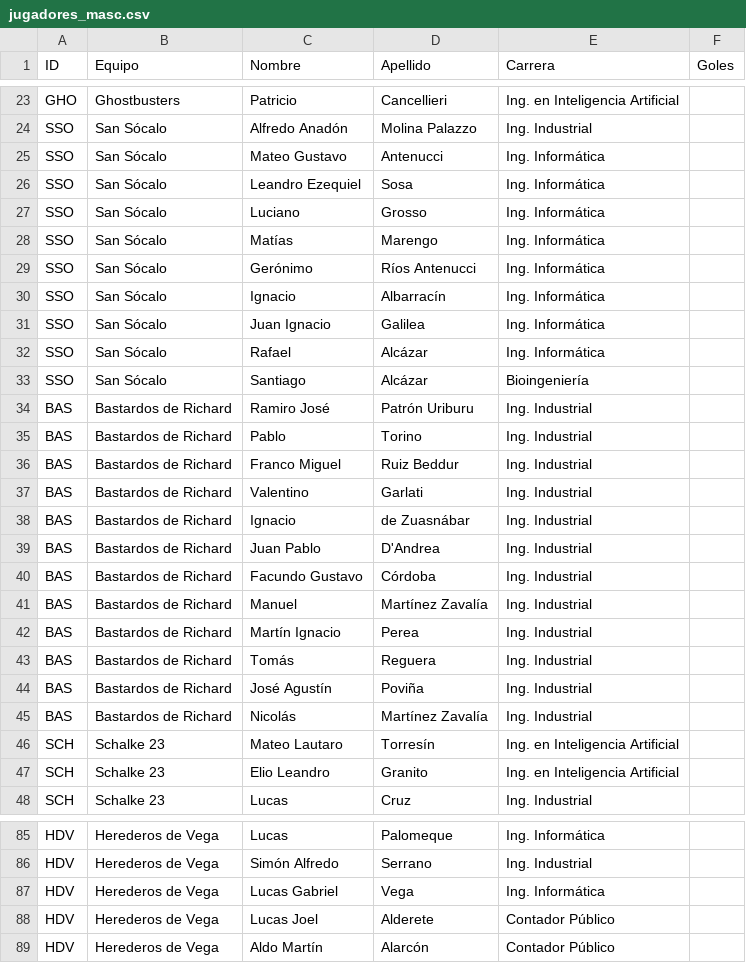
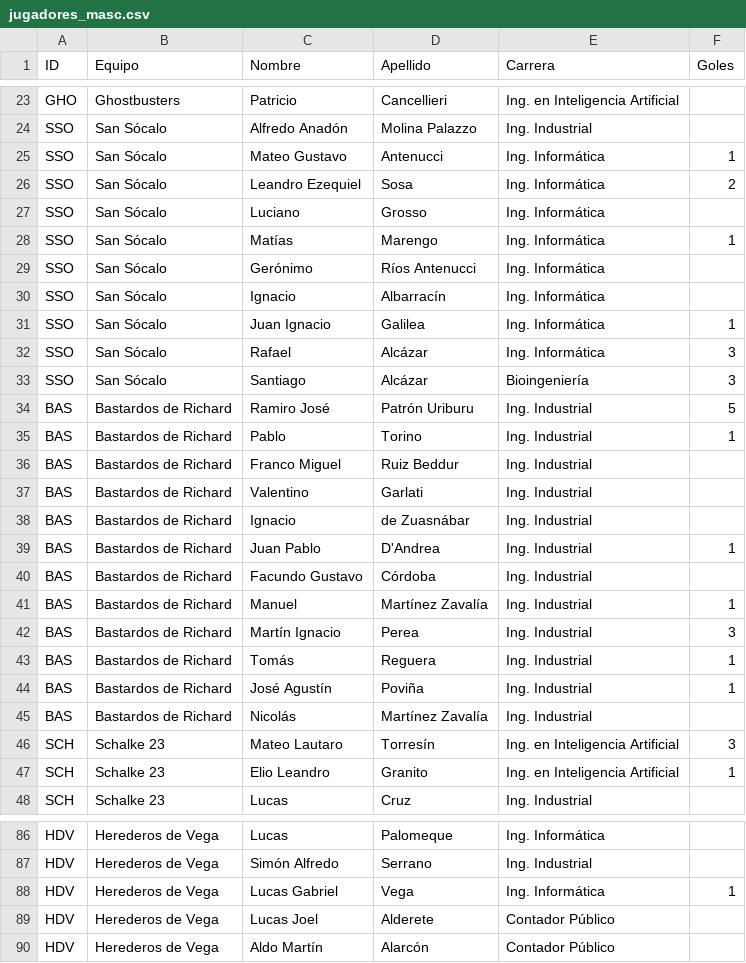
Before and after one commit to Manugarciaa/Web-Tournament-Unsta, a CSV file: public/jugadores_masc.csv, drawn as a sheet; only a part is shown, gaps mark what is left out; the diff covers the shown part only.

```diff
--- a/public/jugadores_masc.csv
+++ b/public/jugadores_masc.csv
@@ -24,13 +24,13 @@ GHO,Ghostbusters,Patricio,Cancellieri,Ing. en Inteligencia Artificial,
 SSO,San Sócalo,Alfredo Anadón,Molina Palazzo,Ing. Industrial,
-SSO,San Sócalo,Mateo Gustavo,Antenucci,Ing. Informática,
-SSO,San Sócalo,Leandro Ezequiel,Sosa,Ing. Informática,
+SSO,San Sócalo,Mateo Gustavo,Antenucci,Ing. Informática,1
+SSO,San Sócalo,Leandro Ezequiel,Sosa,Ing. Informática,2
 SSO,San Sócalo,Luciano,Grosso,Ing. Informática,
-SSO,San Sócalo,Matías,Marengo,Ing. Informática,
+SSO,San Sócalo,Matías,Marengo,Ing. Informática,1
 SSO,San Sócalo,Gerónimo,Ríos Antenucci,Ing. Informática,
 SSO,San Sócalo,Ignacio,Albarracín,Ing. Informática,
-SSO,San Sócalo,Juan Ignacio,Galilea,Ing. Informática,
-SSO,San Sócalo,Rafael,Alcázar,Ing. Informática,
-SSO,San Sócalo,Santiago,Alcázar,Bioingeniería,
-BAS,Bastardos de Richard,Ramiro José,Patrón Uriburu,Ing. Industrial,
-BAS,Bastardos de Richard,Pablo,Torino,Ing. Industrial,
+SSO,San Sócalo,Juan Ignacio,Galilea,Ing. Informática,1
+SSO,San Sócalo,Rafael,Alcázar,Ing. Informática,3
+SSO,San Sócalo,Santiago,Alcázar,Bioingeniería,3
+BAS,Bastardos de Richard,Ramiro José,Patrón Uriburu,Ing. Industrial,5
+BAS,Bastardos de Richard,Pablo,Torino,Ing. Industrial,1
 BAS,Bastardos de Richard,Franco Miguel,Ruiz Beddur,Ing. Industrial,
@@ -38,11 +38,11 @@ BAS,Bastardos de Richard,Valentino,Garlati,Ing. Industrial,
 BAS,Bastardos de Richard,Ignacio,de Zuasnábar,Ing. Industrial,
-BAS,Bastardos de Richard,Juan Pablo,D'Andrea,Ing. Industrial,
+BAS,Bastardos de Richard,Juan Pablo,D'Andrea,Ing. Industrial,1
 BAS,Bastardos de Richard,Facundo Gustavo,Córdoba,Ing. Industrial,
-BAS,Bastardos de Richard,Manuel,Martínez Zavalía,Ing. Industrial,
-BAS,Bastardos de Richard,Martín Ignacio,Perea,Ing. Industrial,
-BAS,Bastardos de Richard,Tomás,Reguera,Ing. Industrial,
-BAS,Bastardos de Richard,José Agustín,Poviña,Ing. Industrial,
+BAS,Bastardos de Richard,Manuel,Martínez Zavalía,Ing. Industrial,1
+BAS,Bastardos de Richard,Martín Ignacio,Perea,Ing. Industrial,3
+BAS,Bastardos de Richard,Tomás,Reguera,Ing. Industrial,1
+BAS,Bastardos de Richard,José Agustín,Poviña,Ing. Industrial,1
 BAS,Bastardos de Richard,Nicolás,Martínez Zavalía,Ing. Industrial,
-SCH,Schalke 23,Mateo Lautaro,Torresín,Ing. en Inteligencia Artificial,
-SCH,Schalke 23,Elio Leandro,Granito,Ing. en Inteligencia Artificial,
+SCH,Schalke 23,Mateo Lautaro,Torresín,Ing. en Inteligencia Artificial,3
+SCH,Schalke 23,Elio Leandro,Granito,Ing. en Inteligencia Artificial,1
 SCH,Schalke 23,Lucas,Cruz,Ing. Industrial,
@@ -86,3 +87,3 @@ HDV,Herederos de Vega,Lucas,Palomeque,Ing. Informática,
 HDV,Herederos de Vega,Simón Alfredo,Serrano,Ing. Industrial,
-HDV,Herederos de Vega,Lucas Gabriel,Vega,Ing. Informática,
+HDV,Herederos de Vega,Lucas Gabriel,Vega,Ing. Informática,1
 HDV,Herederos de Vega,Lucas Joel,Alderete,Contador Público,
```
Also changed, not shown: 1 added row and 36 edited cells elsewhere in this file, public/equipos_masc.csv, public/fase_grupos_masc.csv, 7 other files.
